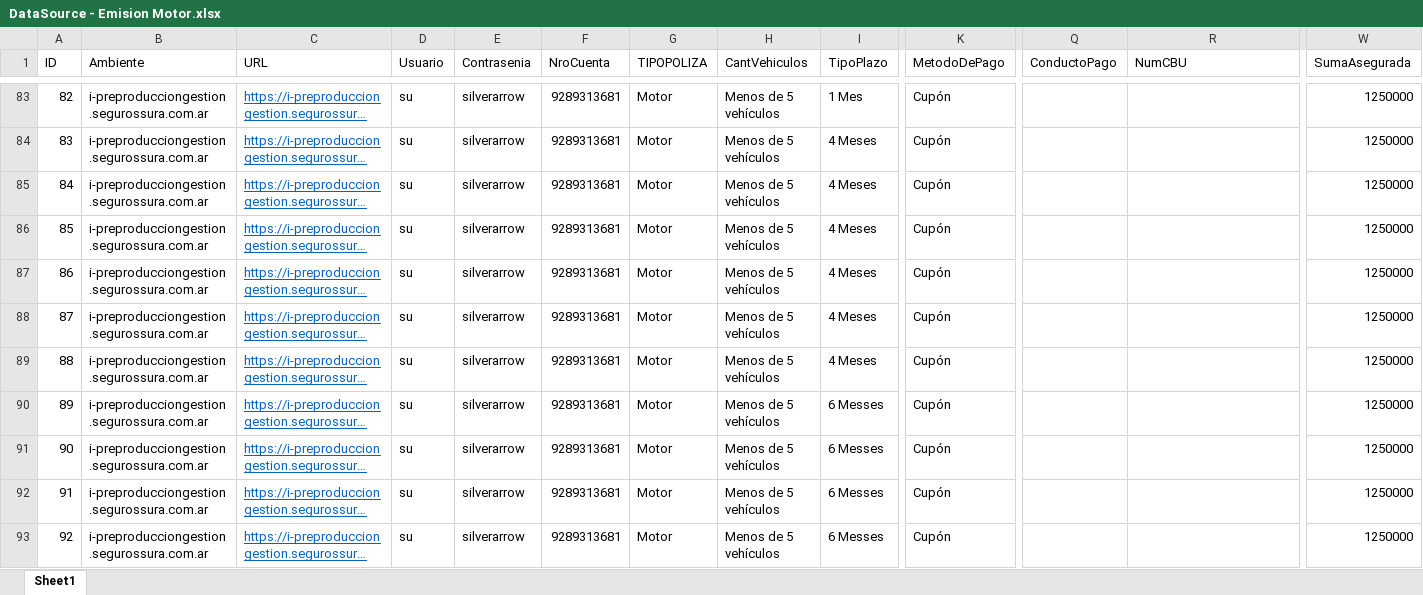
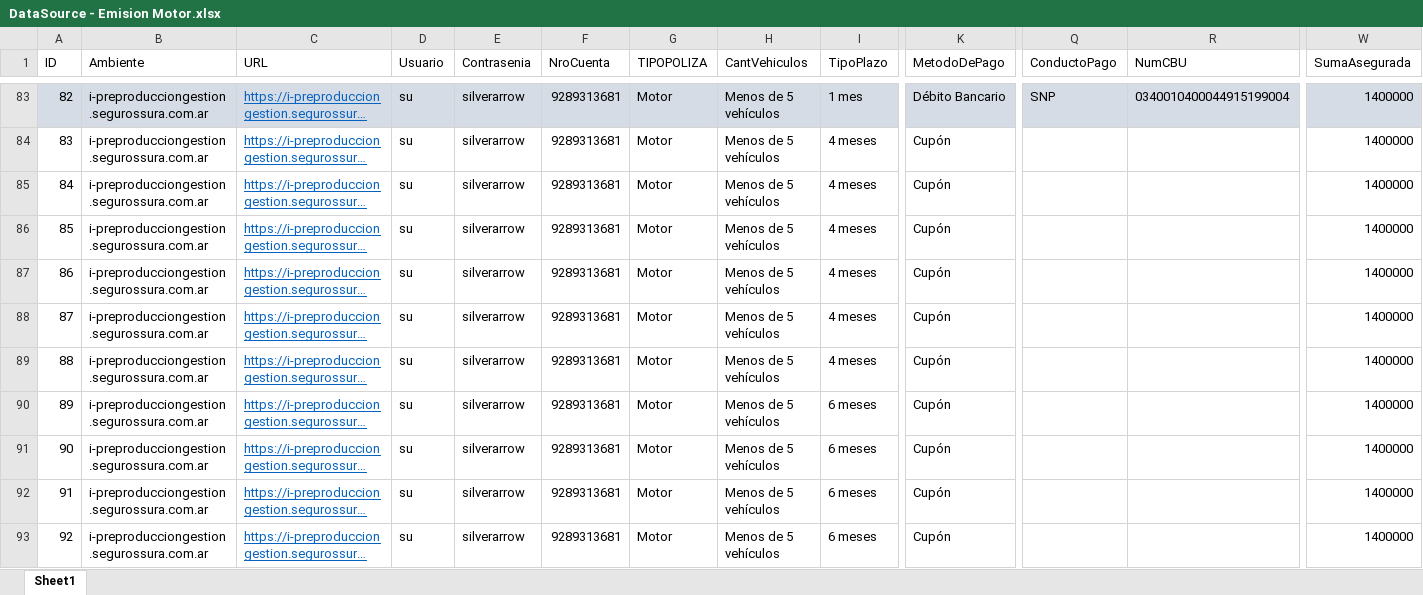
Before and after one commit to suraranorex/sura, an Excel workbook: Sura/bin/Debug/DataSource - Emision Motor.xlsx, sheet Sheet1, drawn as a sheet; only a part is shown, gaps mark what is left out; long unchanged cells end in …; values as stored, in another font and other column widths than the file's, no borders; the diff covers the shown part only; the diff names each change by its address in the sheet, - before the commit and + after, or states it on an @@ line.

```diff
--- a/Sura/bin/Debug/DataSource - Emision Motor.xlsx (sheet Sheet1)
+++ b/Sura/bin/Debug/DataSource - Emision Motor.xlsx (sheet Sheet1)
-A83:W83 fill: none
+A83:W83 fill: #D6DCE5
-I83 (TipoPlazo): 1 Mes
+I83 (TipoPlazo): 1 mes
-K83 (MetodoDePago): Cupón
+K83 (MetodoDePago): Débito Bancario
-Q83 (ConductoPago): (empty)
+Q83 (ConductoPago): SNP
-R83 (NumCBU): (empty)
+R83 (NumCBU): 0340010400044915199004
-W83:W93 (SumaAsegurada): 1250000
+W83:W93 (SumaAsegurada): 1400000
-I84:I89 (TipoPlazo): 4 Meses
+I84:I89 (TipoPlazo): 4 meses
-I90:I93 (TipoPlazo): 6 Messes
+I90:I93 (TipoPlazo): 6 meses
```
Also changed, not shown: 251 edited cells and cell formats elsewhere in this sheet, Sura/DataSource - Emision Motor.xlsx, 19 other files.
